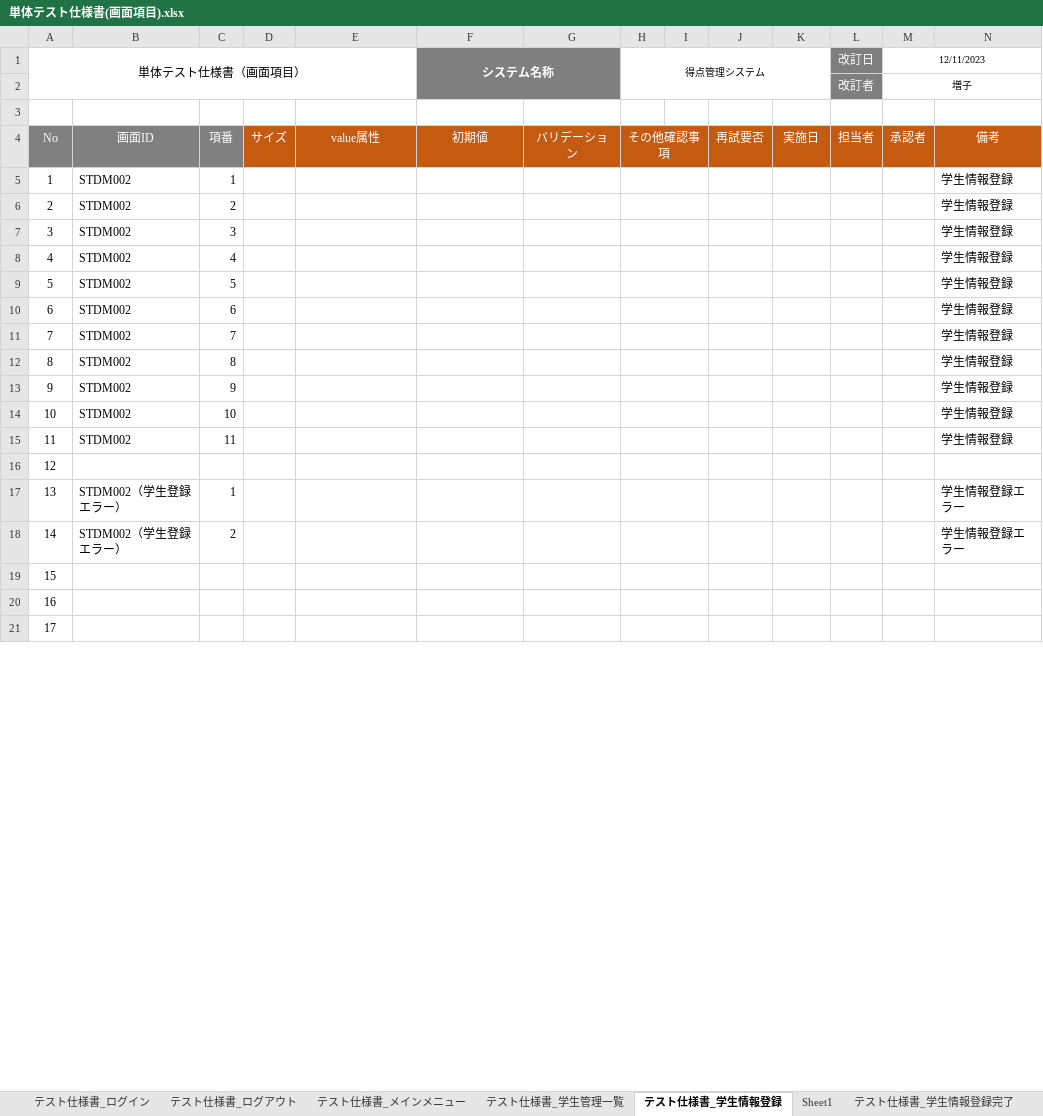
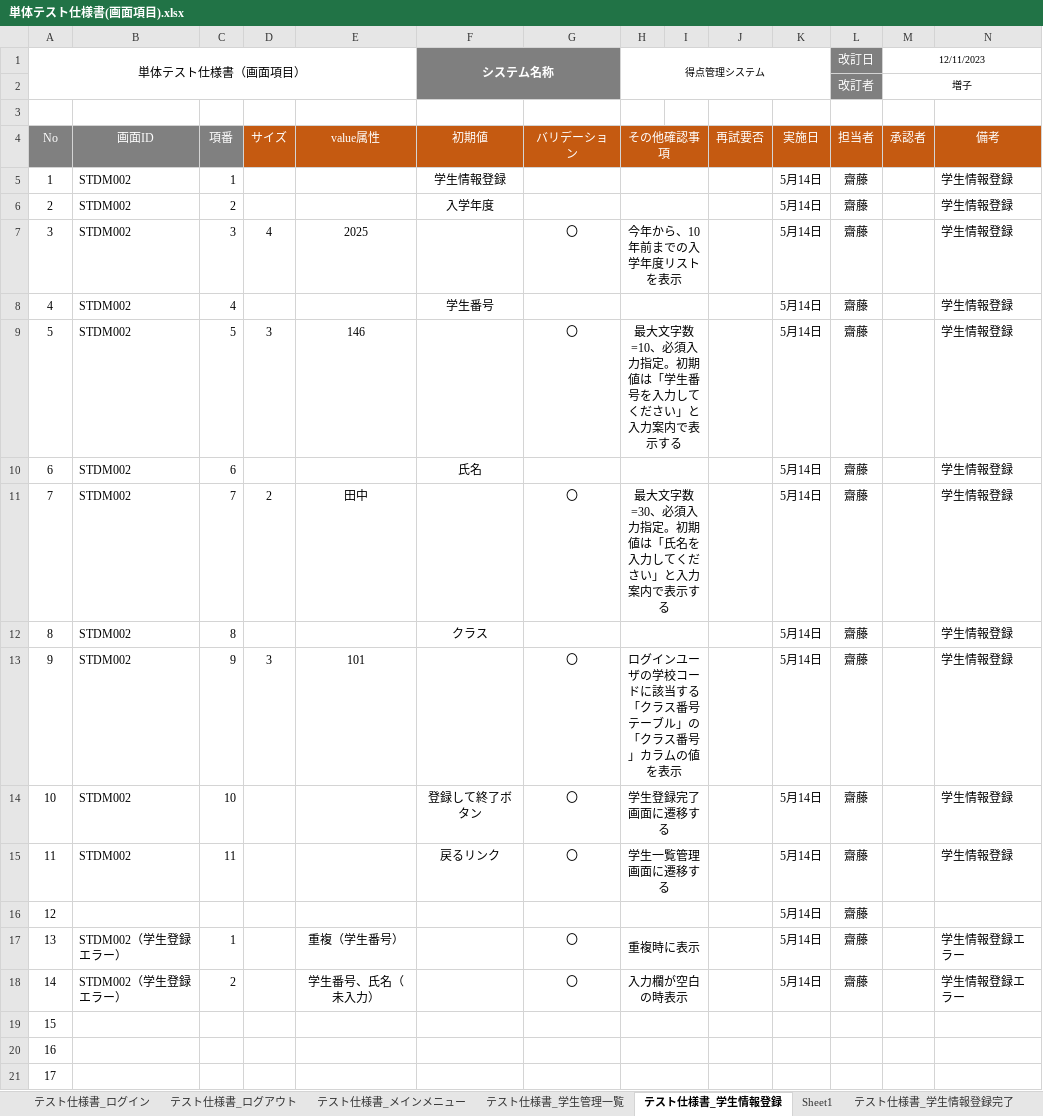
Before and after one commit to shoma0524/gamityansoftware, an Excel workbook: 単体テスト仕様書(画面項目).xlsx, sheet テスト仕様書_学生情報登録, drawn as a sheet; only a part is shown; values as stored, in another font and other column widths than the file's, no borders; the diff names each change by its address in the sheet, - before the commit and + after, or states it on an @@ line.

```diff
--- a/単体テスト仕様書(画面項目).xlsx (sheet テスト仕様書_学生情報登録)
+++ b/単体テスト仕様書(画面項目).xlsx (sheet テスト仕様書_学生情報登録)
-F5 (初期値): (empty)
+F5 (初期値): 学生情報登録
-K5:K18 (実施日): (empty)
+K5:K18 (実施日): 5月14日
-L5:L18 (担当者): (empty)
+L5:L18 (担当者): 齋藤
-F6 (初期値): (empty)
+F6 (初期値): 入学年度
-D7 (サイズ): (empty)
+D7 (サイズ): 4
-E7 (value属性): (empty)
+E7 (value属性): 2025
-G7 (バリデーション): (empty)
+G7 (バリデーション): 〇
-H7 (その他確認事項): (empty)
+H7 (その他確認事項): 今年から、10年前までの入学年度リストを表示
-F8 (初期値): (empty)
+F8 (初期値): 学生番号
-D9 (サイズ): (empty)
+D9 (サイズ): 3
-E9 (value属性): (empty)
+E9 (value属性): 146
-G9 (バリデーション): (empty)
+G9 (バリデーション): 〇
-H9 (その他確認事項): (empty)
+H9 (その他確認事項): 最大文字数=10、必須入力指定。初期値は「学生番号を入力してください」と入力案内で表示する
-F10 (初期値): (empty)
+F10 (初期値): 氏名
-D11 (サイズ): (empty)
+D11 (サイズ): 2
-E11 (value属性): (empty)
+E11 (value属性): 田中
-G11 (バリデーション): (empty)
+G11 (バリデーション): 〇
-H11 (その他確認事項): (empty)
+H11 (その他確認事項): 最大文字数=30、必須入力指定。初期値は「氏名を入力してください」と入力案内で表示する
-F12 (初期値): (empty)
+F12 (初期値): クラス
-D13 (サイズ): (empty)
+D13 (サイズ): 3
-E13 (value属性): (empty)
+E13 (value属性): 101
-G13:G15 (バリデーション): (empty)
+G13:G15 (バリデーション): 〇
-H13 (その他確認事項): (empty)
+H13 (その他確認事項): ログインユーザの学校コードに該当する「クラス番号テーブル」の「クラス番号」カラムの値を表示
-F14 (初期値): (empty)
+F14 (初期値): 登録して終了ボタン
-H14 (その他確認事項): (empty)
+H14 (その他確認事項): 学生登録完了画面に遷移する
-F15 (初期値): (empty)
+F15 (初期値): 戻るリンク
-H15 (その他確認事項): (empty)
+H15 (その他確認事項): 学生一覧管理画面に遷移する
-E17 (value属性): (empty)
+E17 (value属性): 重複（学生番号）
-G17:G18 (バリデーション): (empty)
+G17:G18 (バリデーション): 〇
-H17 (その他確認事項): (empty)
+H17 (その他確認事項): 重複時に表示
-E18 (value属性): (empty)
+E18 (value属性): 学生番号、氏名（未入力）
-H18 (その他確認事項): (empty)
+H18 (その他確認事項): 入力欄が空白の時表示
```
Also changed, not shown: sheet テスト仕様書_学生管理一覧.
